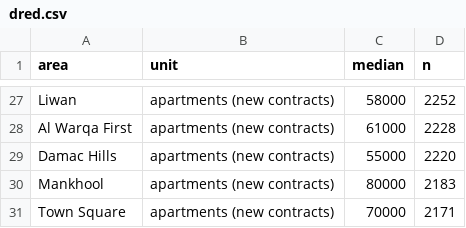
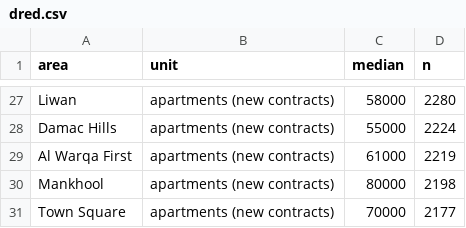
Before and after one commit to jamalxcode/dubai_map, a CSV file: data/crosscheck/dred.csv, drawn as a sheet; only a part is shown, gaps mark what is left out; removed rows and columns are numbered as before the commit, all else as after; the diff covers the shown part only; the diff names each change by its address in the sheet, - before the commit and + after, or states it on an @@ line.

```diff
--- a/data/crosscheck/dred.csv
+++ b/data/crosscheck/dred.csv
-D27 (n): 2252
+D27 (n): 2280
-row 28: Al Warqa First | apartments (new contracts) | 61000 | 2228
-D28 (n): 2220
+D28 (n): 2224
+row 29: Al Warqa First | apartments (new contracts) | 61000 | 2219
-D30 (n): 2183
+D30 (n): 2198
-D31 (n): 2171
+D31 (n): 2177
```
Also changed, not shown: 4 added rows, 4 removed rows and 24 edited cells elsewhere in this file, data/crosscheck/ccp.csv, 14 other files.
